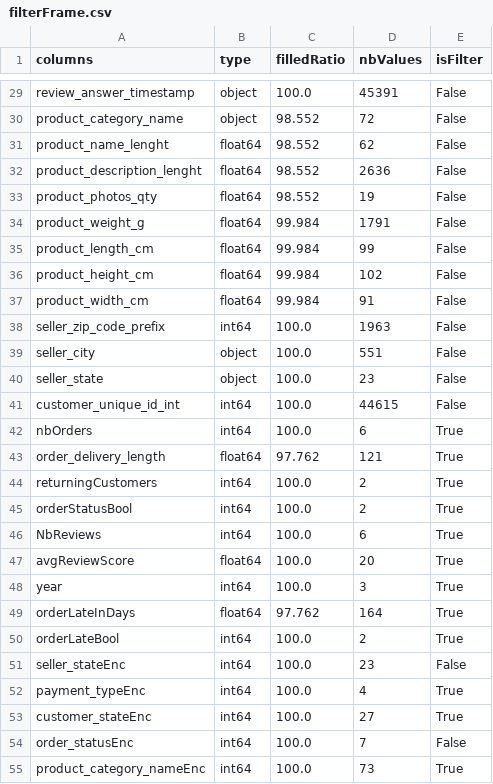
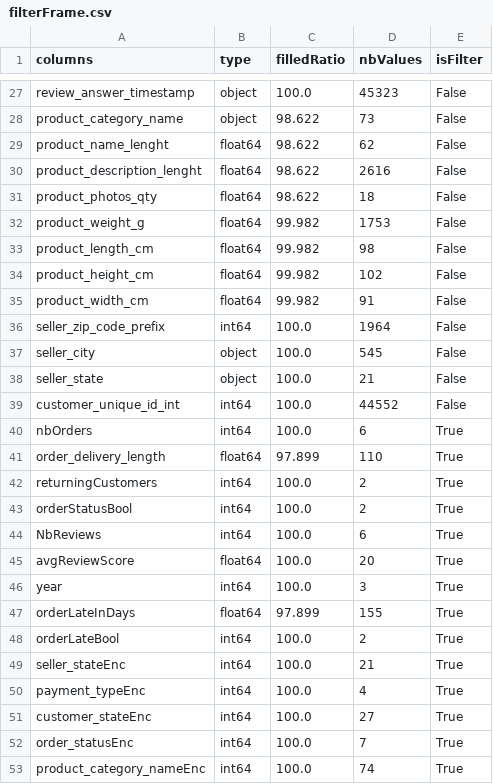
Before and after one commit to benMiniconi/OlistC, a CSV file: DataSet/filterFrame.csv, drawn as a sheet; only a part is shown, gaps mark what is left out; addresses are those after the commit; the diff covers the shown part only; the diff names each change by its address in the sheet, - before the commit and + after, or states it on an @@ line.

```diff
--- a/DataSet/filterFrame.csv
+++ b/DataSet/filterFrame.csv
-D27 (nbValues): 45391
+D27 (nbValues): 45323
-C28:C31 (filledRatio): 98.552
+C28:C31 (filledRatio): 98.622
-D28 (nbValues): 72
+D28 (nbValues): 73
-D30 (nbValues): 2636
+D30 (nbValues): 2616
-D31 (nbValues): 19
+D31 (nbValues): 18
-C32:C35 (filledRatio): 99.984
+C32:C35 (filledRatio): 99.982
-D32 (nbValues): 1791
+D32 (nbValues): 1753
-D33 (nbValues): 99
+D33 (nbValues): 98
-D36 (nbValues): 1963
+D36 (nbValues): 1964
-D37 (nbValues): 551
+D37 (nbValues): 545
-D38 (nbValues): 23
+D38 (nbValues): 21
-D39 (nbValues): 44615
+D39 (nbValues): 44552
-C41 (filledRatio): 97.762
+C41 (filledRatio): 97.899
-D41 (nbValues): 121
+D41 (nbValues): 110
-C47 (filledRatio): 97.762
+C47 (filledRatio): 97.899
-D47 (nbValues): 164
+D47 (nbValues): 155
-D49 (nbValues): 23
+D49 (nbValues): 21
-E49 (isFilter): False
+E49 (isFilter): True
-E52 (isFilter): False
+E52 (isFilter): True
-D53 (nbValues): 73
+D53 (nbValues): 74
```
Also changed, not shown: 2 removed rows and 23 edited cells elsewhere in this file, 3 other files.
